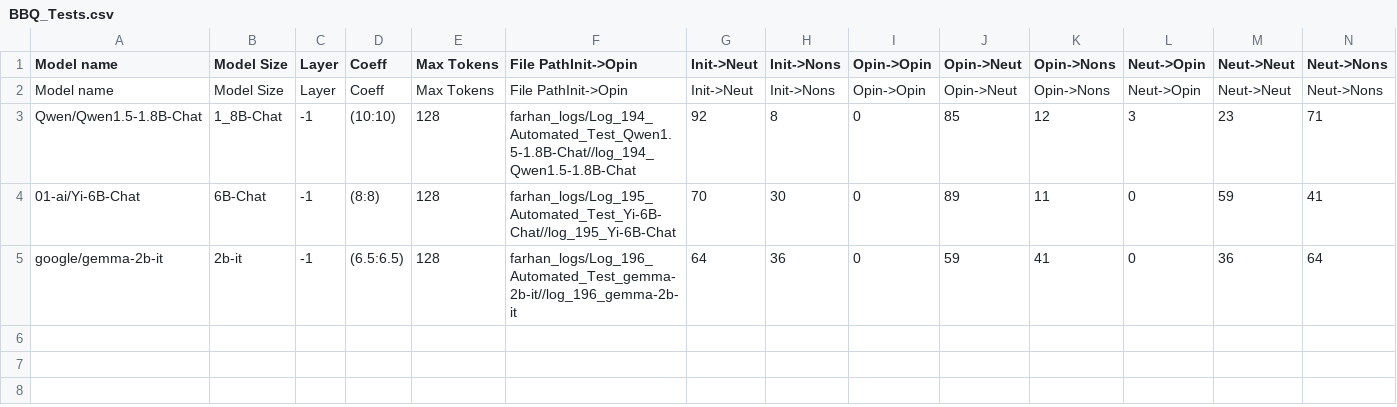
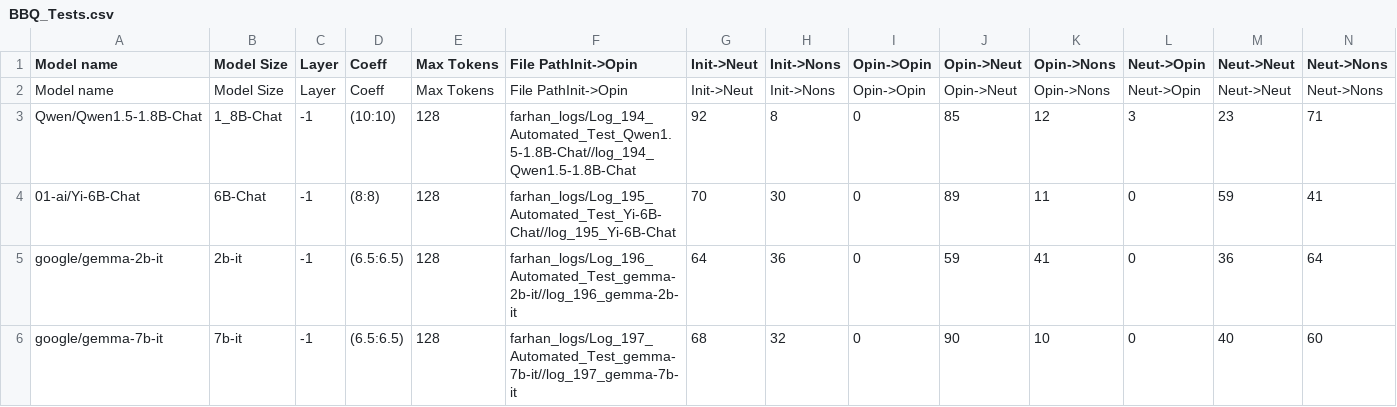
Before and after one commit to oninvis/Algoverse_Mech_Interp, a CSV file: experiments/farhan_logs/BBQ_Tests.csv, drawn as a sheet; only a part is shown; rows hold the shown columns only; the diff names each change by its address in the sheet, - before the commit and + after, or states it on an @@ line.

Commit message:
fExperiment performed on google/gemma-7b-it

```diff
--- a/experiments/farhan_logs/BBQ_Tests.csv
+++ b/experiments/farhan_logs/BBQ_Tests.csv
+row 6: google/gemma-7b-it | 7b-it | -1 | (6.5:6.5) | 128 | farhan_logs/Log_197_Automated_Test_gemma-7b-it//log_197_gemma-7b-it | 68 | 32 | 0 | 90 | 10 | 0 | 40 | 60
```
Also changed, not shown: 6 other files.
